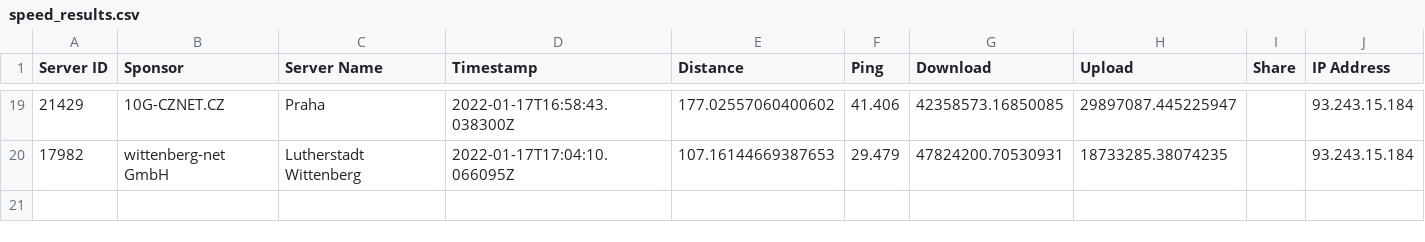
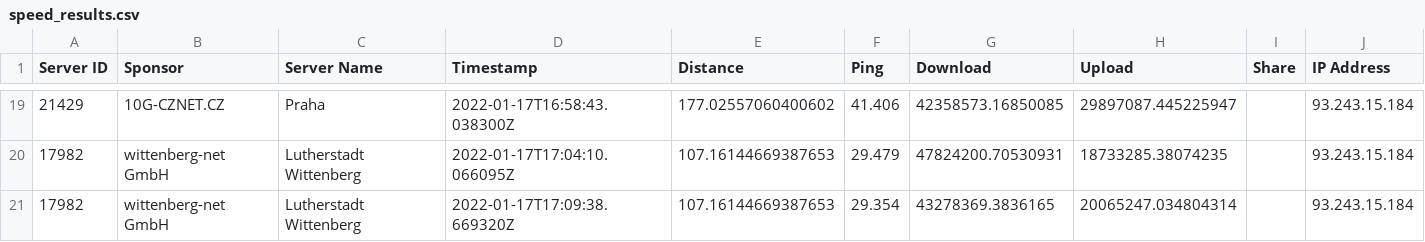
Before and after one commit to FeKoerner/20200323_135631.hdf, a CSV file: speed_results.csv, drawn as a sheet; only a part is shown, gaps mark what is left out; the diff names each change by its address in the sheet, - before the commit and + after, or states it on an @@ line.

Commit message:
speedtest result upload

```diff
--- a/speed_results.csv
+++ b/speed_results.csv
+row 21: 17982 | wittenberg-net GmbH | Lutherstadt Wittenberg | 2022-01-17T17:09:38.669320Z | 107.16144669387653 | 29.354 | 43278369.3836165 | 20065247.034804314 |  | 93.243.15.184
```
